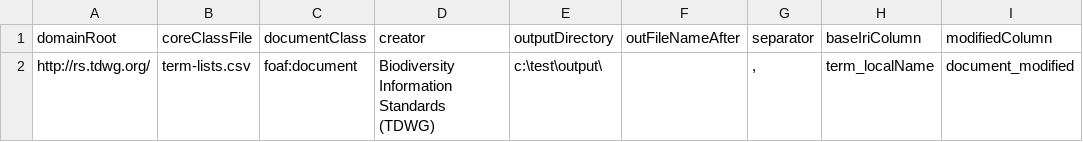
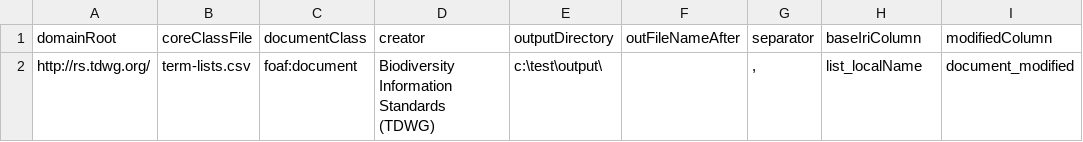
Before and after one commit to baskaufs/msc, a CSV file: term-lists/constants.csv, drawn as a sheet.

```diff
--- a/term-lists/constants.csv
+++ b/term-lists/constants.csv
@@ -1,2 +1,2 @@
 domainRoot,coreClassFile,documentClass,creator,outputDirectory,outFileNameAfter,separator,baseIriColumn,modifiedColumn
-http://rs.tdwg.org/,term-lists.csv,foaf:document,Biodiversity Information Standards (TDWG),c:\test\output\,,",",term_localName,document_modified
+http://rs.tdwg.org/,term-lists.csv,foaf:document,Biodiversity Information Standards (TDWG),c:\test\output\,,",",list_localName,document_modified
```
Also changed, not shown: term-lists/linked-classes.csv, term-lists/namespace.csv, 4 other files.
